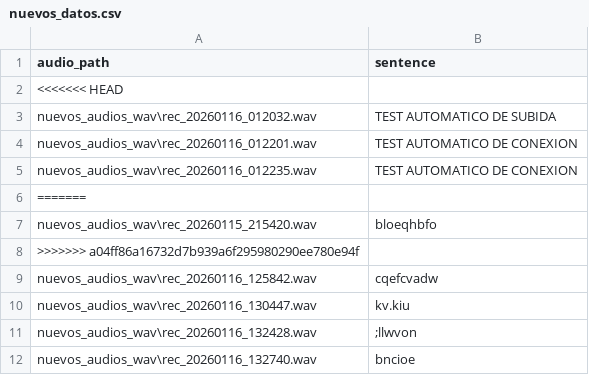
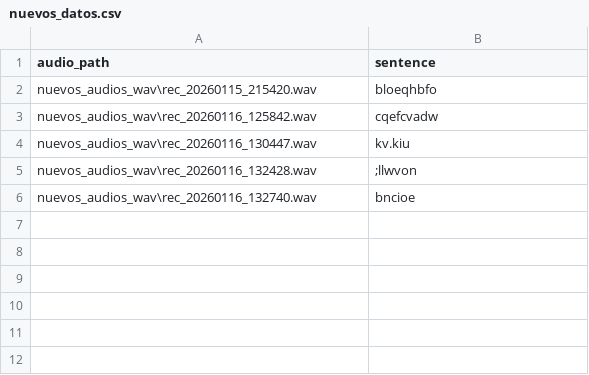
Before and after one commit to jimenaazocar05/Amazonia.IA, a CSV file: datos_finales/nuevos_datos.csv, drawn as a sheet.

```diff
--- a/datos_finales/nuevos_datos.csv
+++ b/datos_finales/nuevos_datos.csv
@@ -1,9 +1,3 @@
 audio_path,sentence
-<<<<<<< HEAD
-nuevos_audios_wav\rec_20260116_012032.wav,TEST AUTOMATICO DE SUBIDA
-nuevos_audios_wav\rec_20260116_012201.wav,TEST AUTOMATICO DE CONEXION
-nuevos_audios_wav\rec_20260116_012235.wav,TEST AUTOMATICO DE CONEXION
-=======
 nuevos_audios_wav\rec_20260115_215420.wav,bloeqhbfo
->>>>>>> a04ff86a16732d7b939a6f295980290ee780e94f
 nuevos_audios_wav\rec_20260116_125842.wav,cqefcvadw
```
